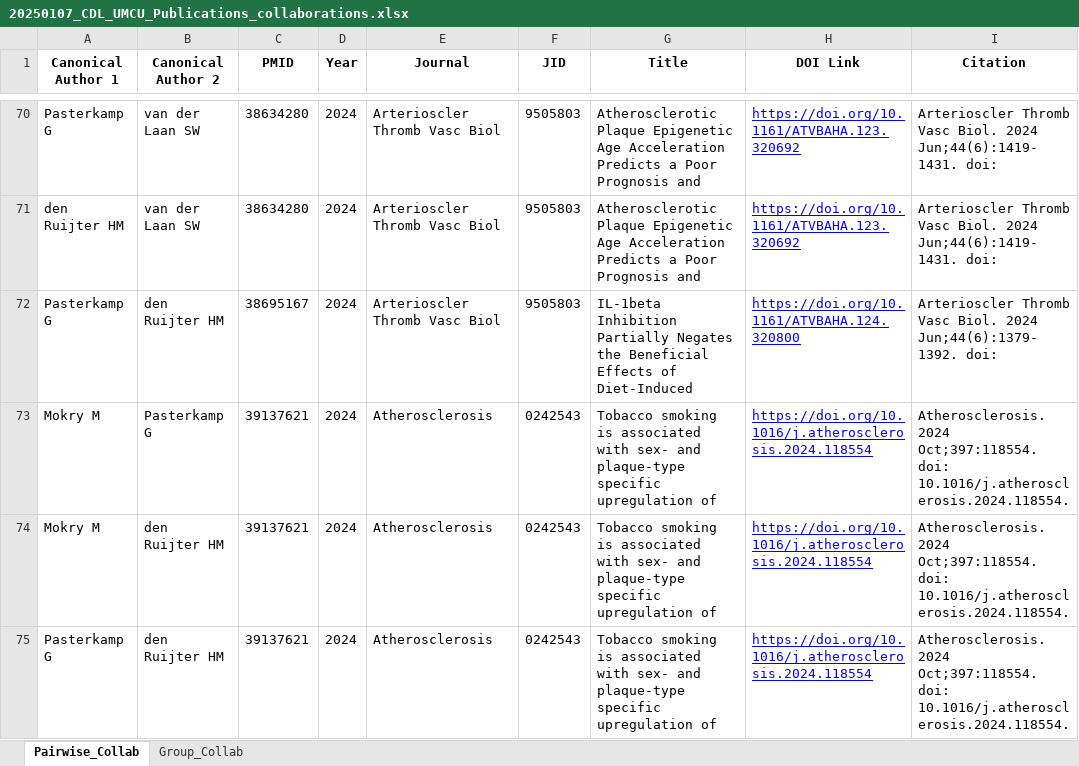
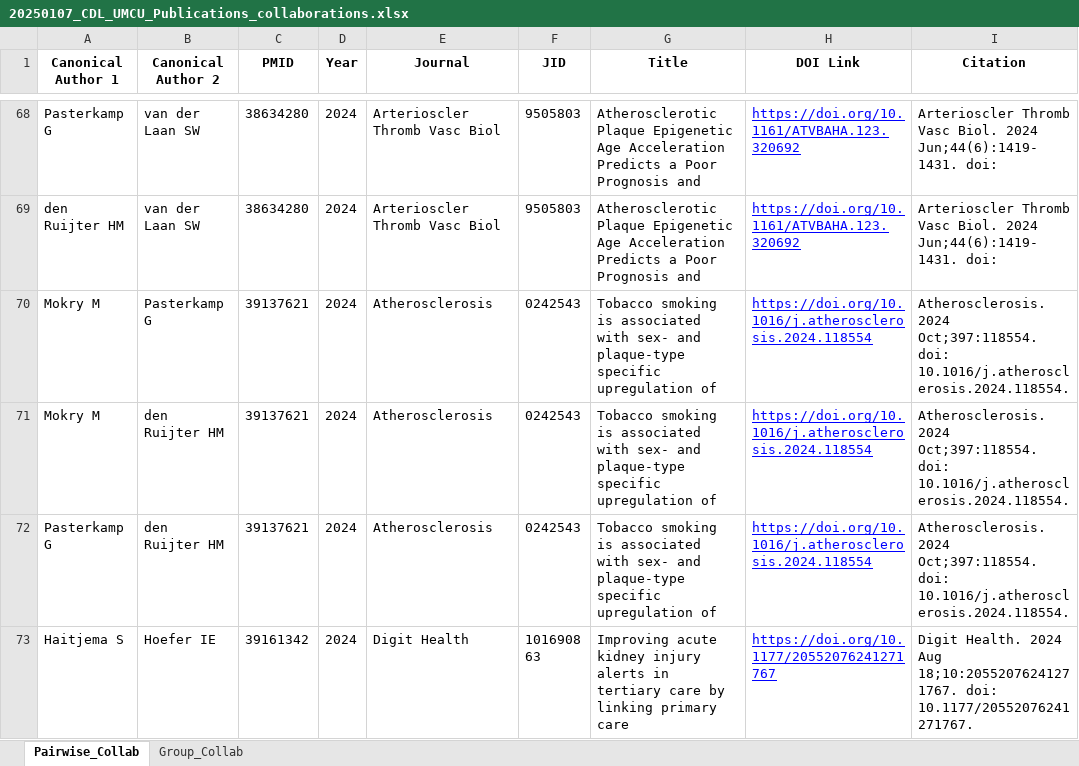
Before and after one commit to swvanderlaan/PubMed_Miner, an Excel workbook: results/20250107_CDL_UMCU_Publications_collaborations.xlsx, sheet Pairwise_Collab, drawn as a sheet; only a part is shown, gaps mark what is left out; the shorter side is filled out with more unchanged rows; values as stored, in another font and other column widths than the file's, no borders; the diff covers the shown part only; the diff names each change by its address in the sheet, - before the commit and + after, or states it on an @@ line.

```diff
--- a/results/20250107_CDL_UMCU_Publications_collaborations.xlsx (sheet Pairwise_Collab)
+++ b/results/20250107_CDL_UMCU_Publications_collaborations.xlsx (sheet Pairwise_Collab)
-row 72: Pasterkamp G | den Ruijter HM | 38695167 | 2024 | Arterioscler Thromb Vasc Biol | 9505803 | IL-1beta Inhibition Partially Negates the Beneficial Effects of Diet-Induced | https://doi.org/10.1161/ATVBAHA.124.320800 | Arterioscler Thromb Vasc Biol. 2024 Jun;44(6):1379-1392. doi:
```
Also changed, not shown: 3 removed rows elsewhere in this sheet, 20 other files.
